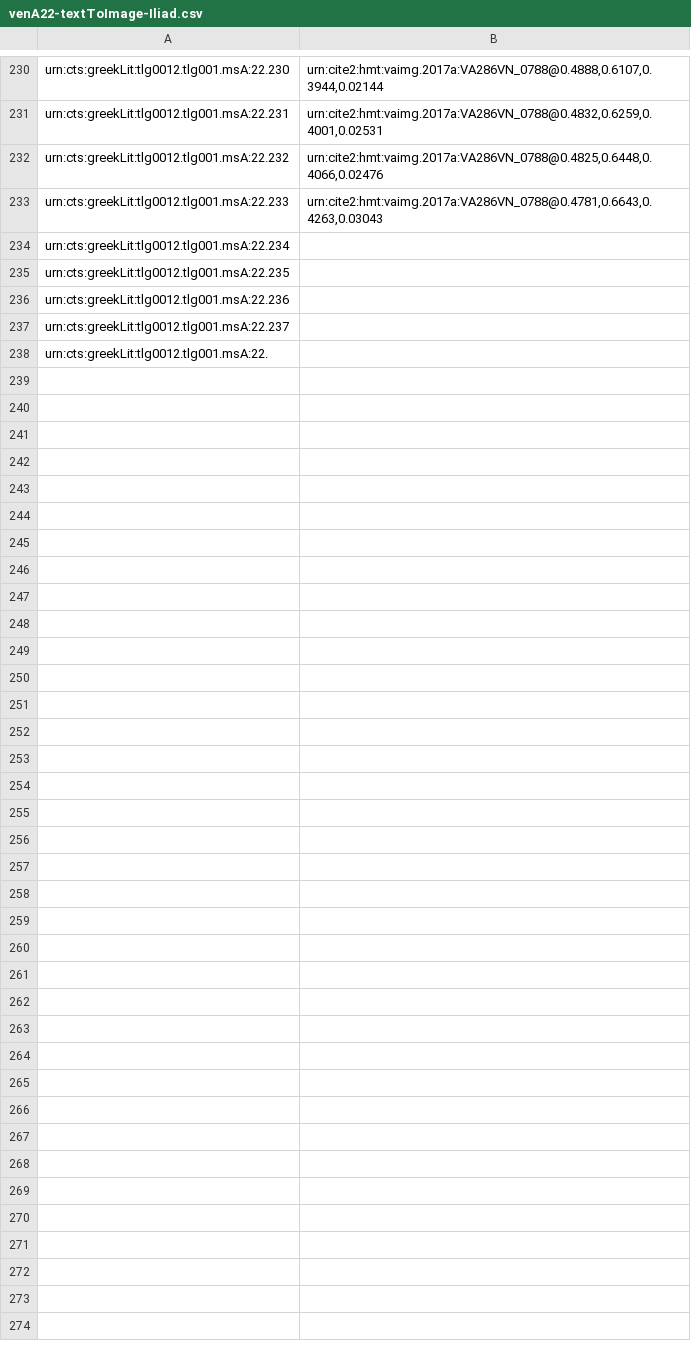
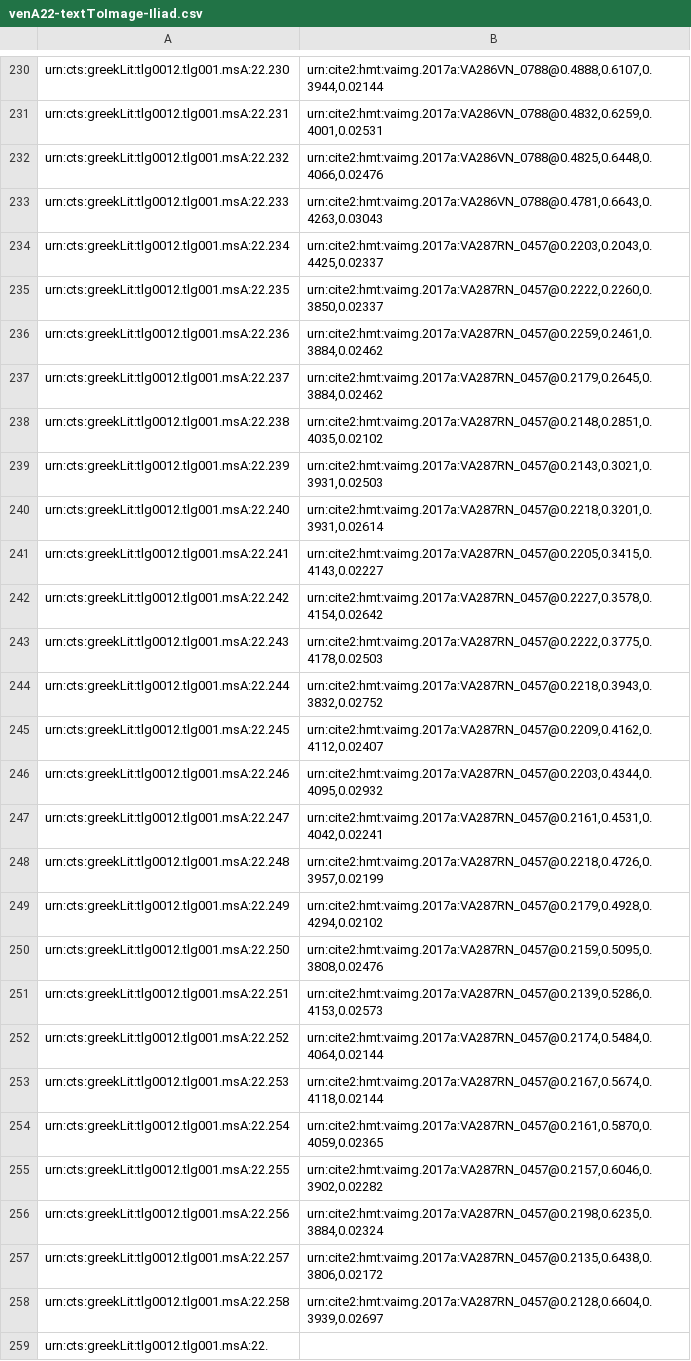
Before and after one commit to hmteditors/closed-hmt-22, a CSV file: indices/venA22-textToImage-Iliad.csv, drawn as a sheet; only a part is shown, gaps mark what is left out.

Commit message:
287r

```diff
--- a/indices/venA22-textToImage-Iliad.csv
+++ b/indices/venA22-textToImage-Iliad.csv
@@ -233,6 +233,27 @@ urn:cts:greekLit:tlg0012.tlg001.msA:22.232,"urn:cite2:hmt:vaimg.2017a:VA286VN_07
 urn:cts:greekLit:tlg0012.tlg001.msA:22.233,"urn:cite2:hmt:vaimg.2017a:VA286VN_0788@0.4781,0.6643,0.4263,0.03043"
-urn:cts:greekLit:tlg0012.tlg001.msA:22.234,""
-urn:cts:greekLit:tlg0012.tlg001.msA:22.235,""
-urn:cts:greekLit:tlg0012.tlg001.msA:22.236,""
-urn:cts:greekLit:tlg0012.tlg001.msA:22.237,""
+urn:cts:greekLit:tlg0012.tlg001.msA:22.234,"urn:cite2:hmt:vaimg.2017a:VA287RN_0457@0.2203,0.2043,0.4425,0.02337"
+urn:cts:greekLit:tlg0012.tlg001.msA:22.235,"urn:cite2:hmt:vaimg.2017a:VA287RN_0457@0.2222,0.2260,0.3850,0.02337"
+urn:cts:greekLit:tlg0012.tlg001.msA:22.236,"urn:cite2:hmt:vaimg.2017a:VA287RN_0457@0.2259,0.2461,0.3884,0.02462"
+urn:cts:greekLit:tlg0012.tlg001.msA:22.237,"urn:cite2:hmt:vaimg.2017a:VA287RN_0457@0.2179,0.2645,0.3884,0.02462"
+urn:cts:greekLit:tlg0012.tlg001.msA:22.238,"urn:cite2:hmt:vaimg.2017a:VA287RN_0457@0.2148,0.2851,0.4035,0.02102"
+urn:cts:greekLit:tlg0012.tlg001.msA:22.239,"urn:cite2:hmt:vaimg.2017a:VA287RN_0457@0.2143,0.3021,0.3931,0.02503"
+urn:cts:greekLit:tlg0012.tlg001.msA:22.240,"urn:cite2:hmt:vaimg.2017a:VA287RN_0457@0.2218,0.3201,0.3931,0.02614"
+urn:cts:greekLit:tlg0012.tlg001.msA:22.241,"urn:cite2:hmt:vaimg.2017a:VA287RN_0457@0.2205,0.3415,0.4143,0.02227"
+urn:cts:greekLit:tlg0012.tlg001.msA:22.242,"urn:cite2:hmt:vaimg.2017a:VA287RN_0457@0.2227,0.3578,0.4154,0.02642"
+urn:cts:greekLit:tlg0012.tlg001.msA:22.243,"urn:cite2:hmt:vaimg.2017a:VA287RN_0457@0.2222,0.3775,0.4178,0.02503"
+urn:cts:greekLit:tlg0012.tlg001.msA:22.244,"urn:cite2:hmt:vaimg.2017a:VA287RN_0457@0.2218,0.3943,0.3832,0.02752"
+urn:cts:greekLit:tlg0012.tlg001.msA:22.245,"urn:cite2:hmt:vaimg.2017a:VA287RN_0457@0.2209,0.4162,0.4112,0.02407"
+urn:cts:greekLit:tlg0012.tlg001.msA:22.246,"urn:cite2:hmt:vaimg.2017a:VA287RN_0457@0.2203,0.4344,0.4095,0.02932"
+urn:cts:greekLit:tlg0012.tlg001.msA:22.247,"urn:cite2:hmt:vaimg.2017a:VA287RN_0457@0.2161,0.4531,0.4042,0.02241"
+urn:cts:greekLit:tlg0012.tlg001.msA:22.248,"urn:cite2:hmt:vaimg.2017a:VA287RN_0457@0.2218,0.4726,0.3957,0.02199"
+urn:cts:greekLit:tlg0012.tlg001.msA:22.249,"urn:cite2:hmt:vaimg.2017a:VA287RN_0457@0.2179,0.4928,0.4294,0.02102"
+urn:cts:greekLit:tlg0012.tlg001.msA:22.250,"urn:cite2:hmt:vaimg.2017a:VA287RN_0457@0.2159,0.5095,0.3808,0.02476"
+urn:cts:greekLit:tlg0012.tlg001.msA:22.251,"urn:cite2:hmt:vaimg.2017a:VA287RN_0457@0.2139,0.5286,0.4153,0.02573"
+urn:cts:greekLit:tlg0012.tlg001.msA:22.252,"urn:cite2:hmt:vaimg.2017a:VA287RN_0457@0.2174,0.5484,0.4064,0.02144"
+urn:cts:greekLit:tlg0012.tlg001.msA:22.253,"urn:cite2:hmt:vaimg.2017a:VA287RN_0457@0.2167,0.5674,0.4118,0.02144"
+urn:cts:greekLit:tlg0012.tlg001.msA:22.254,"urn:cite2:hmt:vaimg.2017a:VA287RN_0457@0.2161,0.5870,0.4059,0.02365"
+urn:cts:greekLit:tlg0012.tlg001.msA:22.255,"urn:cite2:hmt:vaimg.2017a:VA287RN_0457@0.2157,0.6046,0.3902,0.02282"
+urn:cts:greekLit:tlg0012.tlg001.msA:22.256,"urn:cite2:hmt:vaimg.2017a:VA287RN_0457@0.2198,0.6235,0.3884,0.02324"
+urn:cts:greekLit:tlg0012.tlg001.msA:22.257,"urn:cite2:hmt:vaimg.2017a:VA287RN_0457@0.2135,0.6438,0.3806,0.02172"
+urn:cts:greekLit:tlg0012.tlg001.msA:22.258,"urn:cite2:hmt:vaimg.2017a:VA287RN_0457@0.2128,0.6604,0.3939,0.02697"
 urn:cts:greekLit:tlg0012.tlg001.msA:22.,""
```
